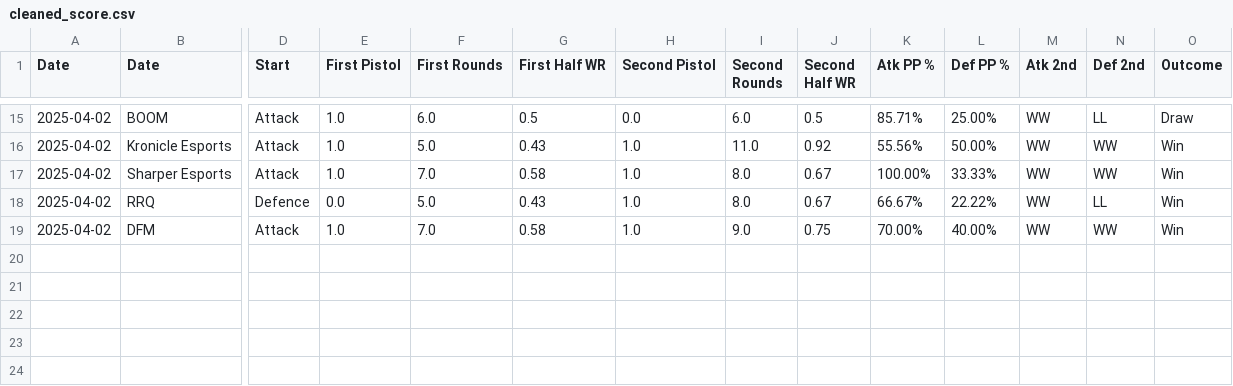
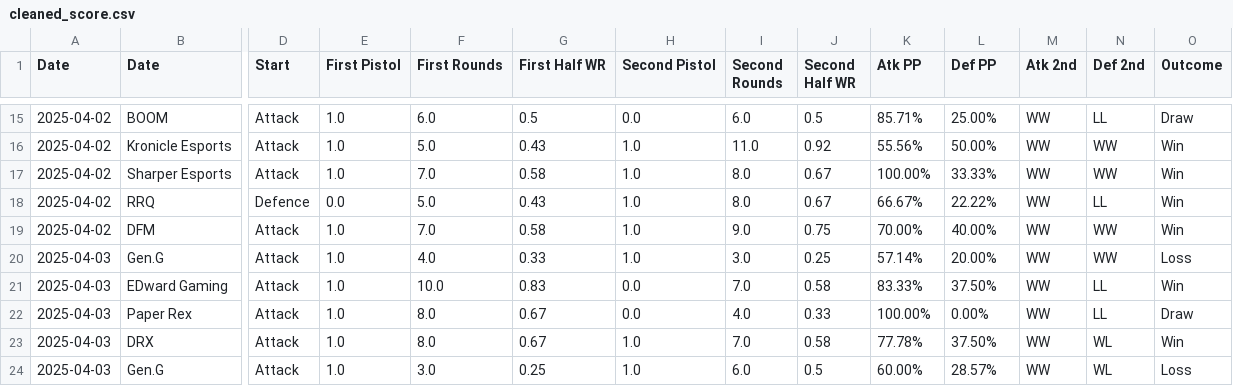
Before and after one commit to OTSEndPoem/valorant-comp-dashboard, a CSV file: cleaned_score.csv, drawn as a sheet; only a part is shown, gaps mark what is left out; rows hold the shown columns only; the diff names each change by its address in the sheet, - before the commit and + after, or states it on an @@ line.

```diff
--- a/cleaned_score.csv
+++ b/cleaned_score.csv
-K1: Atk PP %
+K1: Atk PP
-L1: Def PP %
+L1: Def PP
+row 20: 2025-04-03 | Gen.G | Attack | 1.0 | 4.0 | 0.33 | 1.0 | 3.0 | 0.25 | 57.14% | 20.00% | WW | WW | Loss
+row 21: 2025-04-03 | EDward Gaming | Attack | 1.0 | 10.0 | 0.83 | 0.0 | 7.0 | 0.58 | 83.33% | 37.50% | WW | LL | Win
+row 22: 2025-04-03 | Paper Rex | Attack | 1.0 | 8.0 | 0.67 | 0.0 | 4.0 | 0.33 | 100.00% | 0.00% | WW | LL | Draw
+row 23: 2025-04-03 | DRX | Attack | 1.0 | 8.0 | 0.67 | 1.0 | 7.0 | 0.58 | 77.78% | 37.50% | WW | WL | Win
+row 24: 2025-04-03 | Gen.G | Attack | 1.0 | 3.0 | 0.25 | 1.0 | 6.0 | 0.5 | 60.00% | 28.57% | WW | WL | Loss
```
Also changed, not shown: form.csv, score.csv.
